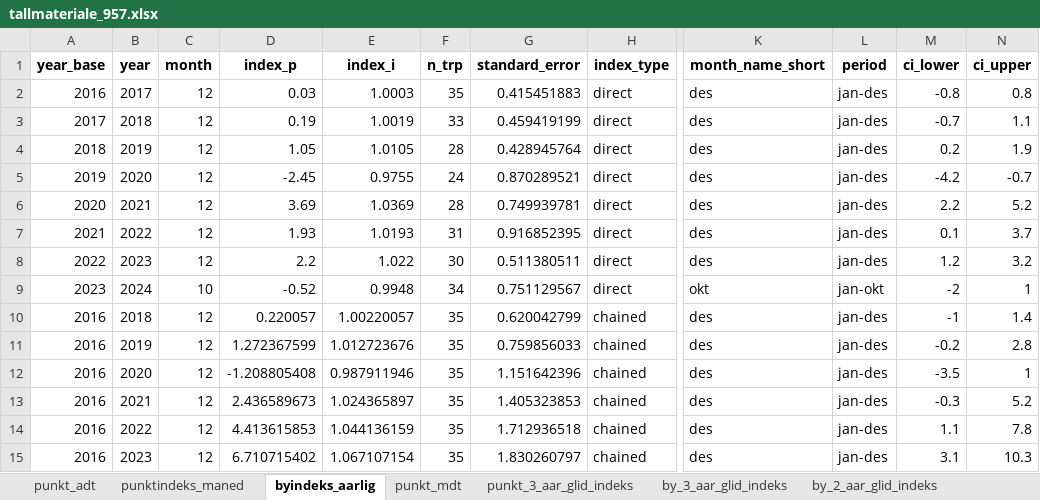
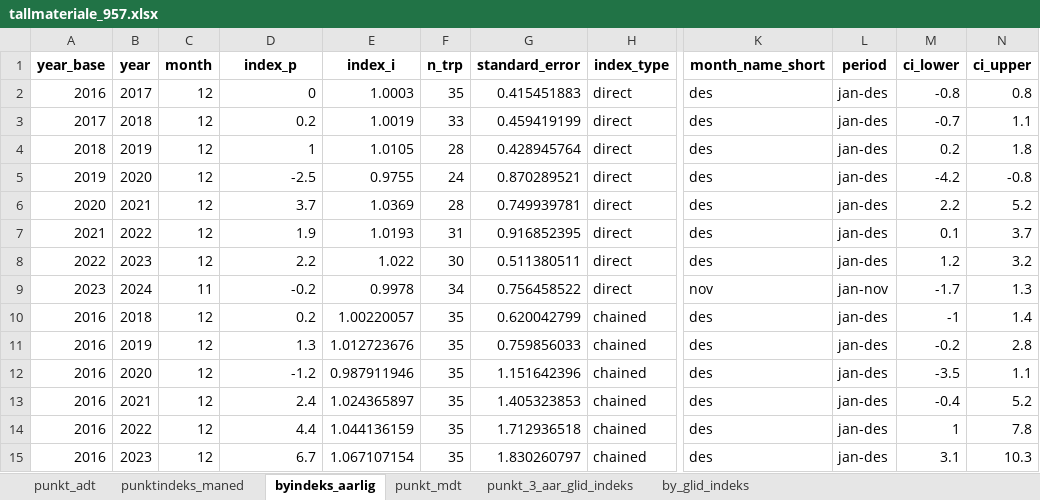
Before and after one commit to snohan/byindeks, an Excel workbook: data_indexpoints_tidy/tallmateriale_957.xlsx, sheet byindeks_aarlig, drawn as a sheet; only a part is shown, gaps mark what is left out; values as stored, in another font and other column widths than the file's, no borders; the diff names each change by its address in the sheet, - before the commit and + after, or states it on an @@ line.

Commit message:
City index 11-24 complete.

```diff
--- a/data_indexpoints_tidy/tallmateriale_957.xlsx (sheet byindeks_aarlig)
+++ b/data_indexpoints_tidy/tallmateriale_957.xlsx (sheet byindeks_aarlig)
-sheet tab: by_3_aar_glid_indeks
+sheet tab: by_glid_indeks
-sheet tab: by_2_aar_glid_indeks
-D2 (index_p): 0.03
+D2 (index_p): 0
-D3 (index_p): 0.19
+D3 (index_p): 0.2
-D4 (index_p): 1.05
+D4 (index_p): 1
-N4 (ci_upper): 1.9
+N4 (ci_upper): 1.8
-D5 (index_p): -2.45
+D5 (index_p): -2.5
-N5 (ci_upper): -0.7
+N5 (ci_upper): -0.8
-D6 (index_p): 3.69
+D6 (index_p): 3.7
-D7 (index_p): 1.93
+D7 (index_p): 1.9
-C9 (month): 10
+C9 (month): 11
-D9 (index_p): -0.52
+D9 (index_p): -0.2
-E9 (index_i): 0.9948
+E9 (index_i): 0.9978
-G9 (standard_error): 0.751129567
+G9 (standard_error): 0.756458522
-K9 (month_name_short): okt
+K9 (month_name_short): nov
-L9 (period): jan-okt
+L9 (period): jan-nov
-M9 (ci_lower): -2
+M9 (ci_lower): -1.7
-N9 (ci_upper): 1
+N9 (ci_upper): 1.3
-D10 (index_p): 0.220057
+D10 (index_p): 0.2
-D11 (index_p): 1.272367599
+D11 (index_p): 1.3
-D12 (index_p): -1.208805408
+D12 (index_p): -1.2
-N12 (ci_upper): 1
+N12 (ci_upper): 1.1
-D13 (index_p): 2.436589673
+D13 (index_p): 2.4
-M13 (ci_lower): -0.3
+M13 (ci_lower): -0.4
-D14 (index_p): 4.413615853
+D14 (index_p): 4.4
-M14 (ci_lower): 1.1
+M14 (ci_lower): 1
-D15 (index_p): 6.710715402
+D15 (index_p): 6.7
```
Also changed, not shown: sheet punkt_3_aar_glid_indeks, sheet by_glid_indeks, sheet punkt_mdt, sheet punktindeks_maned, other sheet tabs, data_indexpoints_tidy/tallmateriale_955.xlsx, data_indexpoints_tidy/tallmateriale_956.xlsx, 2 other files.
